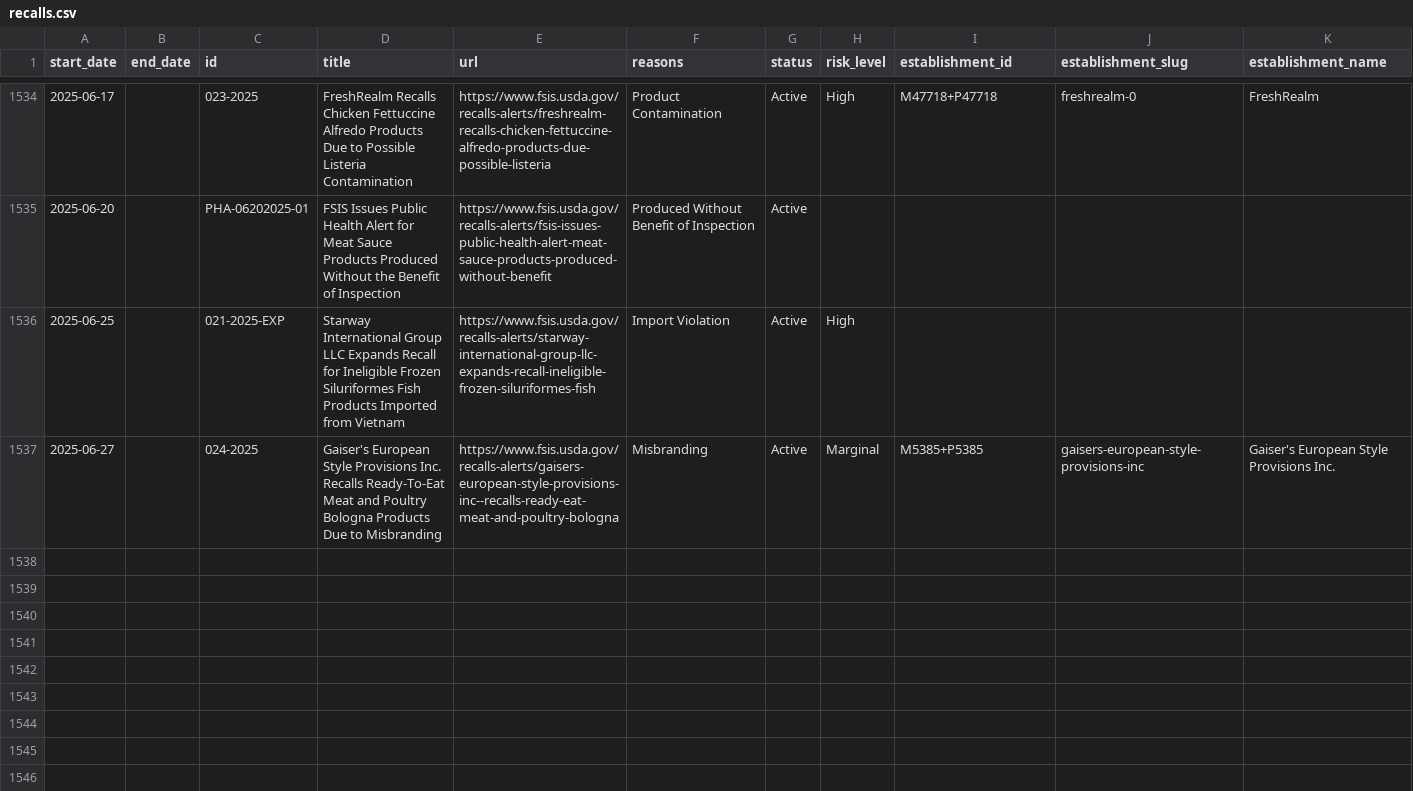
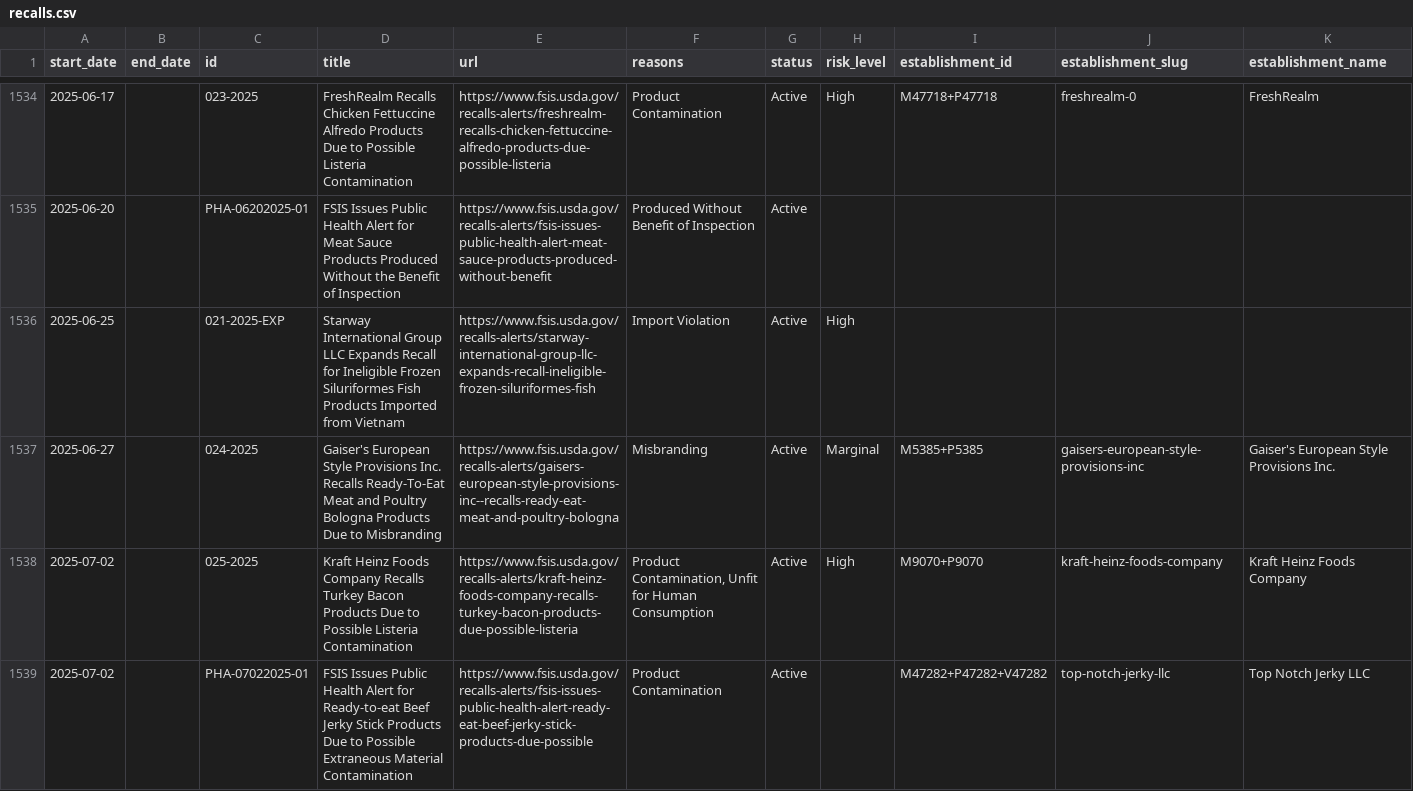
Before and after one commit to harrisj/food-recalls-actions, a CSV file: usda/recalls.csv, drawn as a sheet; only a part is shown, gaps mark what is left out; rows hold the shown columns only; the diff names each change by its address in the sheet, - before the commit and + after, or states it on an @@ line.

```diff
--- a/usda/recalls.csv
+++ b/usda/recalls.csv
+row 1538: 2025-07-02 |  | 025-2025 | Kraft Heinz Foods Company Recalls Turkey Bacon Products Due to Possible Listeria Contamination | https://www.fsis.usda.gov/recalls-alerts/kraft-heinz-foods-company-recalls-turkey-bacon-products-due-possible-listeria | Product Contamination, Unfit for Human Consumption | Active | High | M9070+P9070 | kraft-heinz-foods-company | Kraft Heinz Foods Company
+row 1539: 2025-07-02 |  | PHA-07022025-01 | FSIS Issues Public Health Alert for Ready-to-eat Beef Jerky Stick Products Due to Possible Extraneous Material Contamination | https://www.fsis.usda.gov/recalls-alerts/fsis-issues-public-health-alert-ready-eat-beef-jerky-stick-products-due-possible | Product Contamination | Active |  | M47282+P47282+V47282 | top-notch-jerky-llc | Top Notch Jerky LLC
```
Also changed, not shown: 10 other files.
